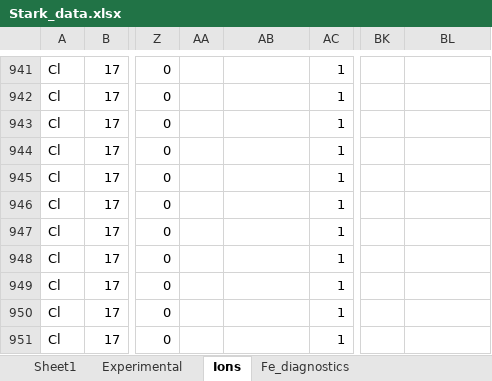
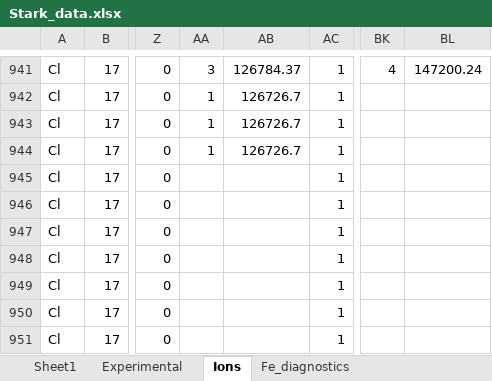
Before and after one commit to alezakuskin/Stark_ML, an Excel workbook: Source_files/Stark_data.xlsx, sheet Ions, drawn as a sheet; only a part is shown, gaps mark what is left out; values as stored, in another font and other column widths than the file's, no borders; the diff covers the shown part only; the diff names each change by its address in the sheet, - before the commit and + after, or states it on an @@ line.

```diff
--- a/Source_files/Stark_data.xlsx (sheet Ions)
+++ b/Source_files/Stark_data.xlsx (sheet Ions)
-AA941: (empty)
+AA941: 3
-AB941: (empty)
+AB941: 126784.37
-BK941: (empty)
+BK941: 4
-BL941: (empty)
+BL941: 147200.24
-AA942:AA944: (empty)
+AA942:AA944: 1
-AB942:AB944: (empty)
+AB942:AB944: 126726.7
```
Also changed, not shown: 28 added rows, 88 edited cells and cell formats elsewhere in this sheet.
